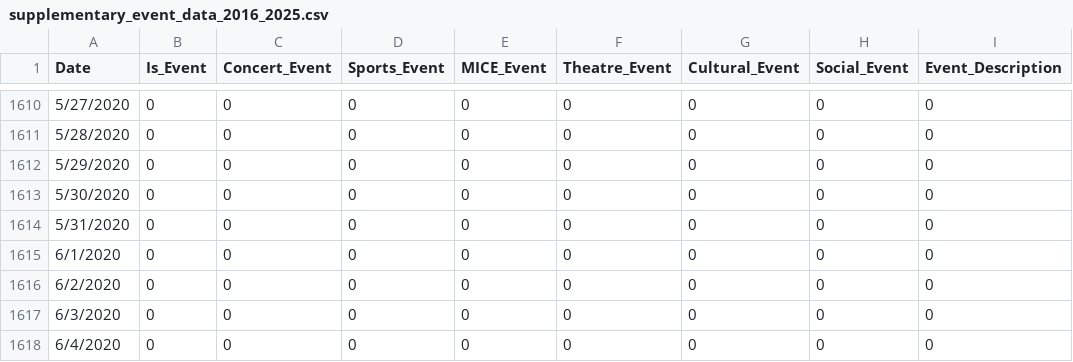
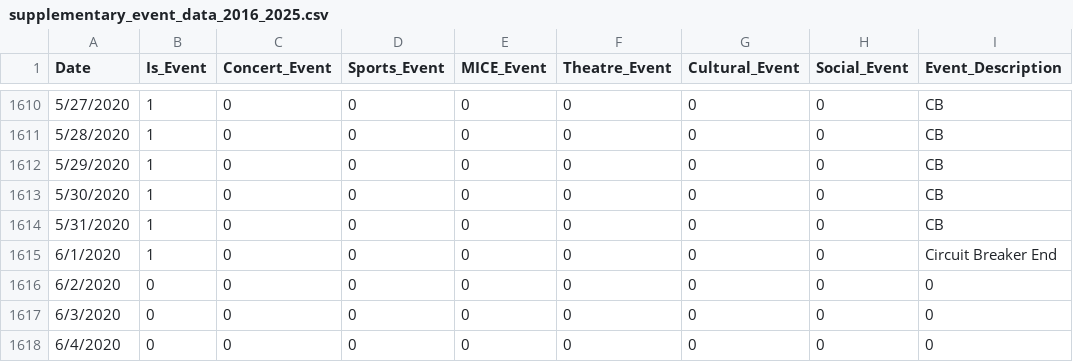
Before and after one commit to dimsumws/DSA3101-Group5, a CSV file: data/Events/EventData/supplementary_event_data_2016_2025.csv, drawn as a sheet; only a part is shown, gaps mark what is left out; the diff covers the shown part only.

```diff
--- a/data/Events/EventData/supplementary_event_data_2016_2025.csv
+++ b/data/Events/EventData/supplementary_event_data_2016_2025.csv
@@ -1610,7 +1610,7 @@ Date,Is_Event,Concert_Event,Sports_Event,MICE_Event,Theatre_Event,Cultural_Event
-5/27/2020,0,0,0,0,0,0,0,0
-5/28/2020,0,0,0,0,0,0,0,0
-5/29/2020,0,0,0,0,0,0,0,0
-5/30/2020,0,0,0,0,0,0,0,0
-5/31/2020,0,0,0,0,0,0,0,0
-6/1/2020,0,0,0,0,0,0,0,0
+5/27/2020,1,0,0,0,0,0,0,CB
+5/28/2020,1,0,0,0,0,0,0,CB
+5/29/2020,1,0,0,0,0,0,0,CB
+5/30/2020,1,0,0,0,0,0,0,CB
+5/31/2020,1,0,0,0,0,0,0,CB
+6/1/2020,1,0,0,0,0,0,0,Circuit Breaker End
 6/2/2020,0,0,0,0,0,0,0,0
```
Also changed, not shown: 108 edited cells elsewhere in this file, 9 other files.
